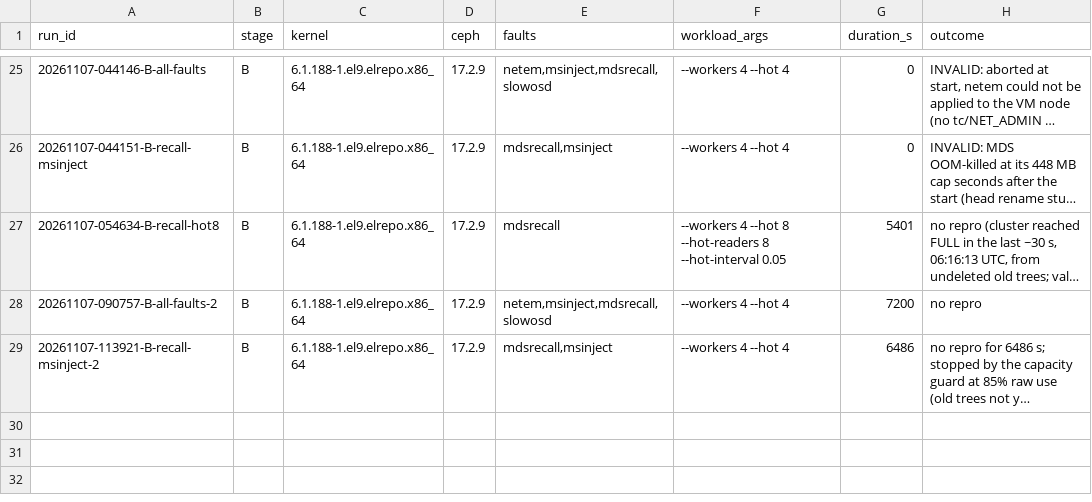
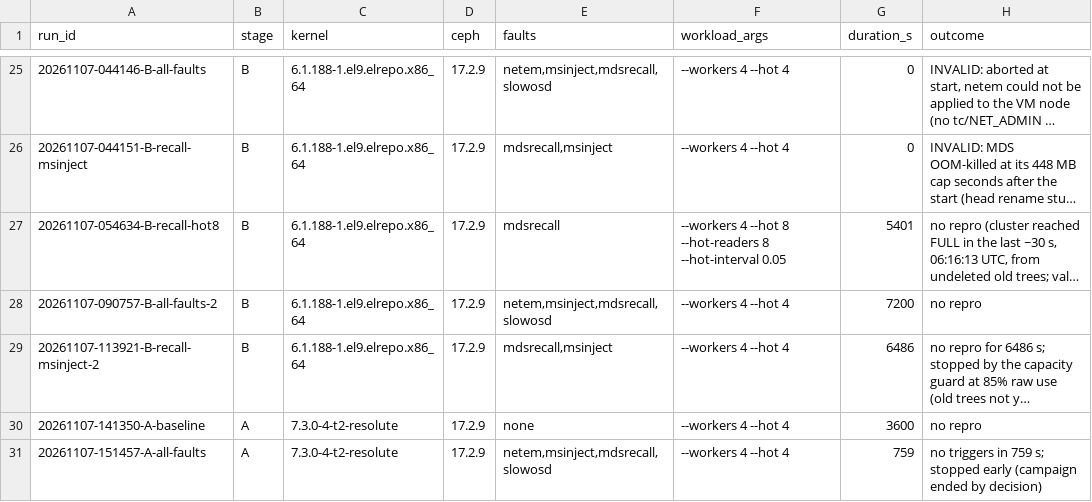
Before and after one commit to mvdbeek/ceph-fuse-repro, a TSV file: results/runs.tsv, drawn as a sheet; only a part is shown, gaps mark what is left out; long unchanged cells end in …; the diff names each change by its address in the sheet, - before the commit and + after, or states it on an @@ line.

Commit message:
Add black-hole experiment and final results

```diff
--- a/results/runs.tsv
+++ b/results/runs.tsv
+row 30: 20261107-141350-A-baseline | A | 7.3.0-4-t2-resolute | 17.2.9 | none | --workers 4 --hot 4 | 3600 | no repro
+row 31: 20261107-151457-A-all-faults | A | 7.3.0-4-t2-resolute | 17.2.9 | netem,msinject,mdsrecall,slowosd | --workers 4 --hot 4 | 759 | no triggers in 759 s; stopped early (campaign ended by decision)
```
Also changed, not shown: 17 other files.
